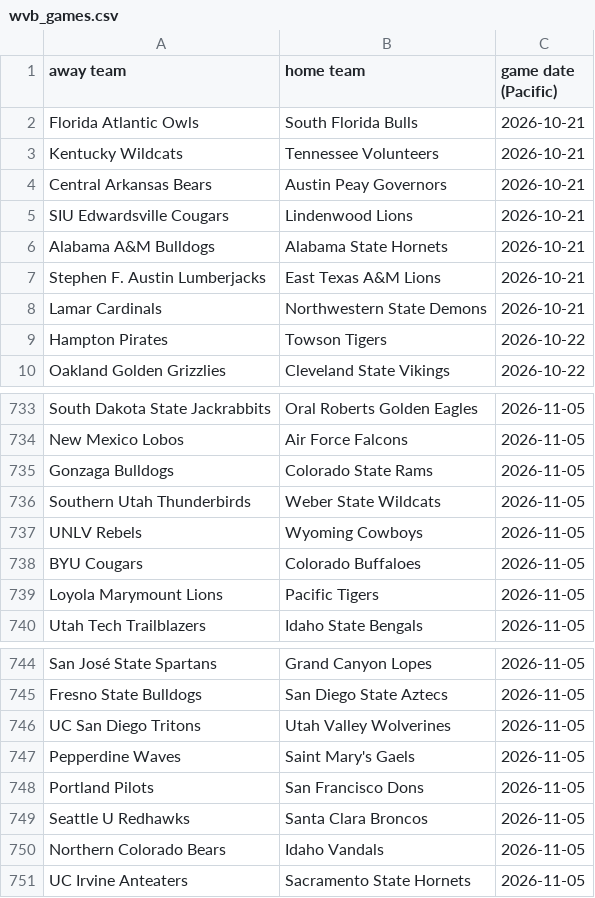
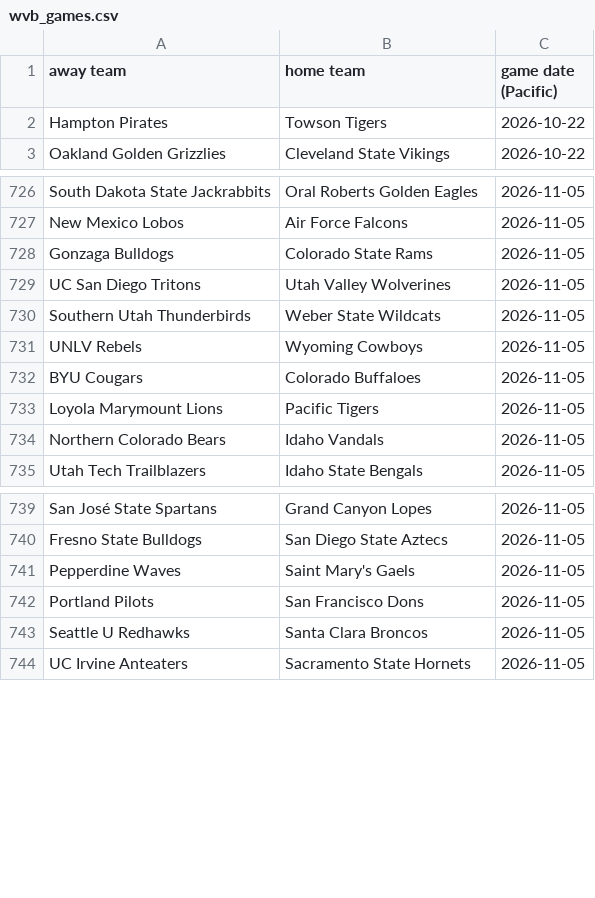
Before and after one commit to AEIRatings/aeiratings.github.io, a CSV file: data/wvb_games.csv, drawn as a sheet; only a part is shown, gaps mark what is left out; the diff covers the shown part only.

```diff
--- a/data/wvb_games.csv
+++ b/data/wvb_games.csv
@@ -1,9 +1,2 @@
 away team,home team,game date (Pacific)
-Florida Atlantic Owls,South Florida Bulls,2026-10-21
-Kentucky Wildcats,Tennessee Volunteers,2026-10-21
-Central Arkansas Bears,Austin Peay Governors,2026-10-21
-SIU Edwardsville Cougars,Lindenwood Lions,2026-10-21
-Alabama A&M Bulldogs,Alabama State Hornets,2026-10-21
-Stephen F. Austin Lumberjacks,East Texas A&M Lions,2026-10-21
-Lamar Cardinals,Northwestern State Demons,2026-10-21
 Hampton Pirates,Towson Tigers,2026-10-22
@@ -735,2 +728,3 @@ New Mexico Lobos,Air Force Falcons,2026-11-05
 Gonzaga Bulldogs,Colorado State Rams,2026-11-05
+UC San Diego Tritons,Utah Valley Wolverines,2026-11-05
 Southern Utah Thunderbirds,Weber State Wildcats,2026-11-05
@@ -739,2 +733,3 @@ BYU Cougars,Colorado Buffaloes,2026-11-05
 Loyola Marymount Lions,Pacific Tigers,2026-11-05
+Northern Colorado Bears,Idaho Vandals,2026-11-05
 Utah Tech Trailblazers,Idaho State Bengals,2026-11-05
@@ -745,3 +740,2 @@ San José State Spartans,Grand Canyon Lopes,2026-11-05
 Fresno State Bulldogs,San Diego State Aztecs,2026-11-05
-UC San Diego Tritons,Utah Valley Wolverines,2026-11-05
 Pepperdine Waves,Saint Mary's Gaels,2026-11-05
@@ -749,3 +743,2 @@ Portland Pilots,San Francisco Dons,2026-11-05
 Seattle U Redhawks,Santa Clara Broncos,2026-11-05
-Northern Colorado Bears,Idaho Vandals,2026-11-05
 UC Irvine Anteaters,Sacramento State Hornets,2026-11-05
```
Also changed, not shown: 4 moved rows elsewhere in this file, data/cfb_games.csv.
